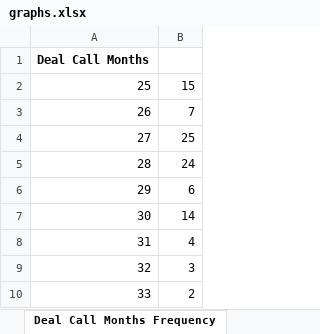
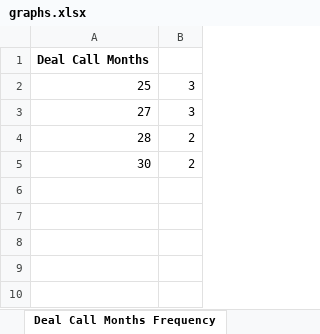
Before and after one commit to sdufays/Finance-Simulations-2023, an Excel workbook: graphs.xlsx, sheet Deal Call Months Frequency, drawn as a sheet; values as stored, in another font and other column widths than the file's, no borders; charts and pictures not drawn; removed rows and columns are numbered as before the commit, all else as after; the diff names each change by its address in the sheet, - before the commit and + after, or states it on an @@ line.

```diff
--- a/graphs.xlsx (sheet Deal Call Months Frequency)
+++ b/graphs.xlsx (sheet Deal Call Months Frequency)
-B2: 15
+B2: 3
-row 3: 26 | 7
-B3: 25
+B3: 3
-B4: 24
+B4: 2
-row 6: 29 | 6
-B5: 14
+B5: 2
-row 8: 31 | 4
-row 9: 32 | 3
-row 10: 33 | 2
```
Also changed, not shown: sheet Deal Call Months, sheet Downside, sheet Base, sheet Upside, sheet Deal Call Months Upside Freq, sheet Deal Call Months Base Frequency, 13 more sheets, charts or pictures, 2 other files.
